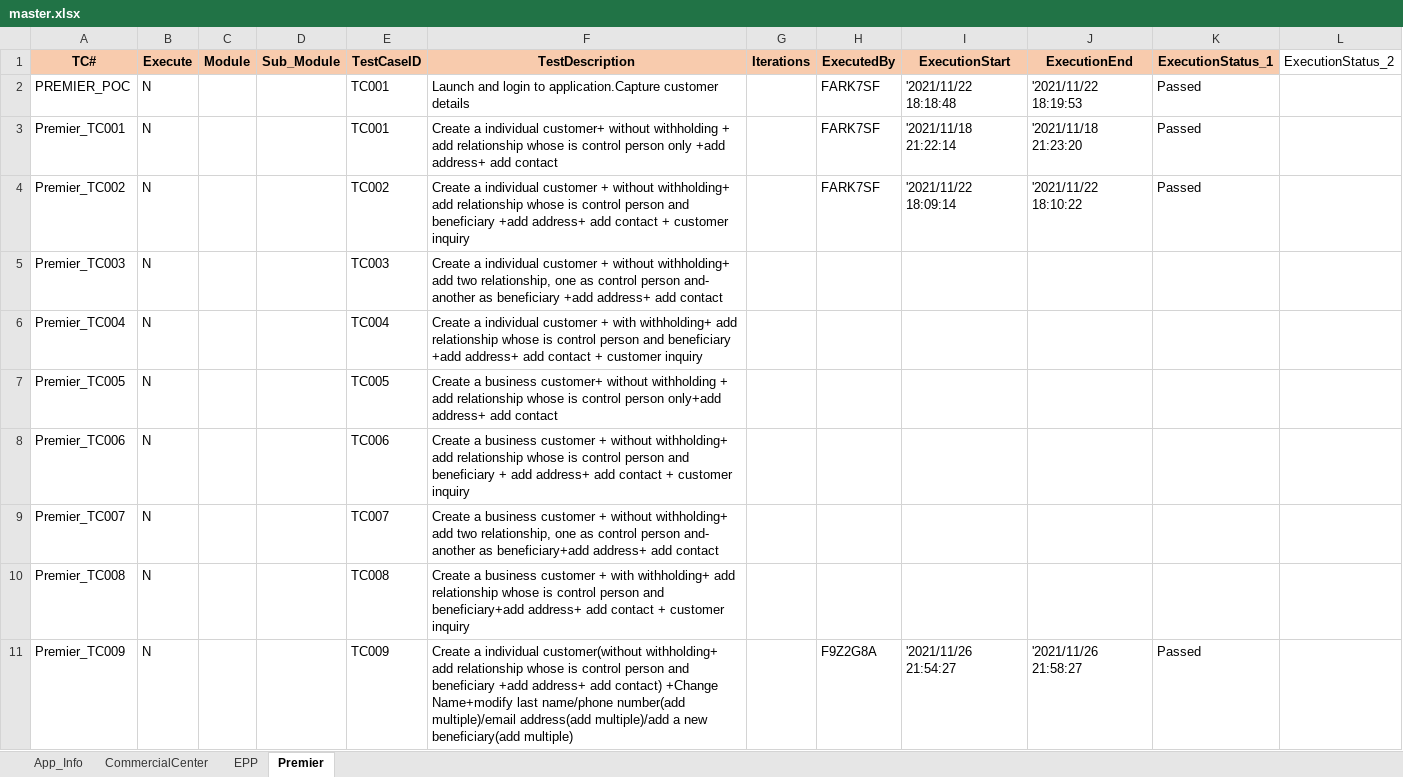
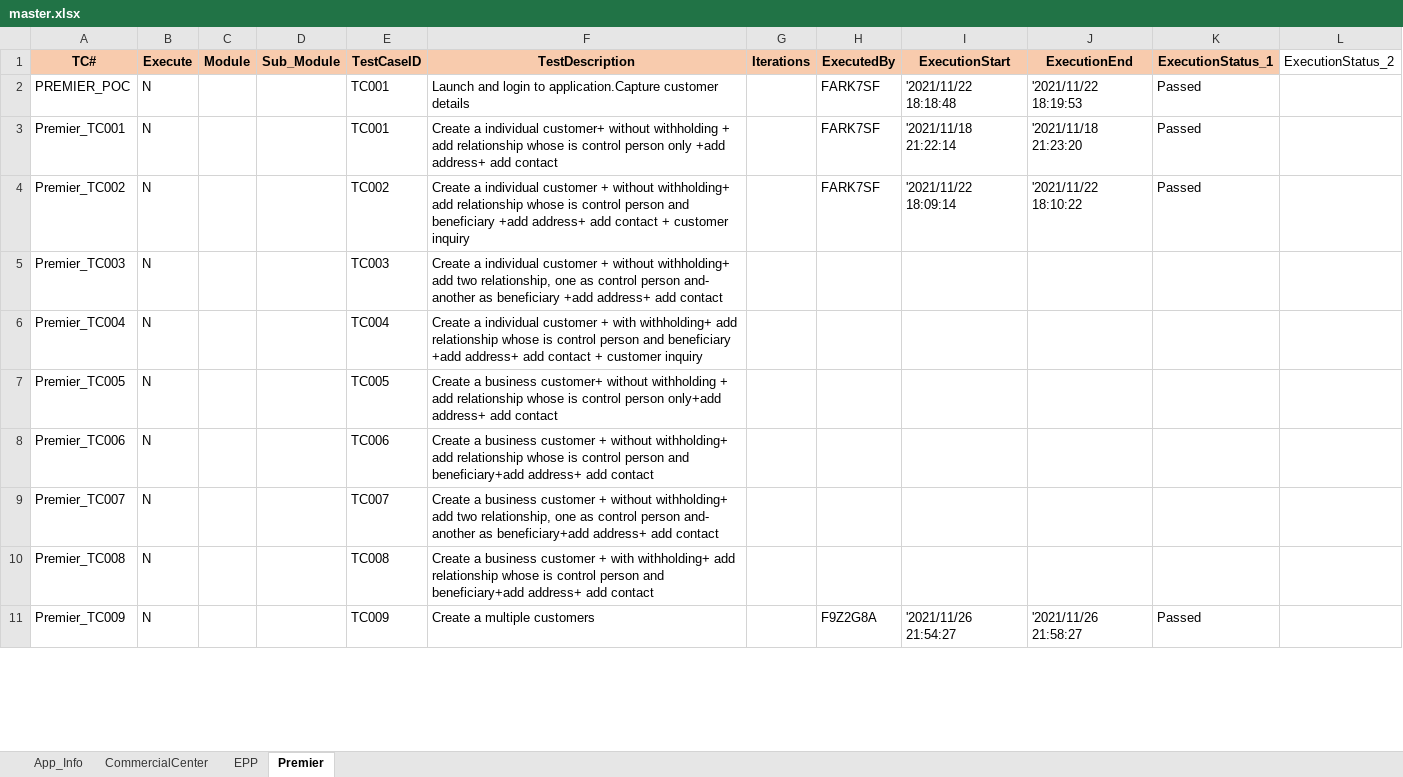
Before and after one commit to mokshamukh/Test_Automation, an Excel workbook: src/main/resources/testdesign/testcontroller/master.xlsx, sheet Premier, drawn as a sheet; only a part is shown; values as stored, in another font and other column widths than the file's, no borders; the diff covers the shown part only; the diff names each change by its address in the sheet, - before the commit and + after, or states it on an @@ line.

```diff
--- a/src/main/resources/testdesign/testcontroller/master.xlsx (sheet Premier)
+++ b/src/main/resources/testdesign/testcontroller/master.xlsx (sheet Premier)
-F8 (TestDescription): …person and beneficiary + add address+ add contact + customer inquiry
+F8 (TestDescription): …person and beneficiary+add address+ add contact
-F10 (TestDescription): …add contact + customer inquiry
+F10 (TestDescription): …add contact
-F11 (TestDescription): Create a individual customer(without withholding+ add relationship whose is control person and beneficiary +add address+ add contact) +Change Name+modify last name/phone number(add multiple)/email address(add multiple)/add a new beneficiary(add multiple)
+F11 (TestDescription): Create a multiple customers
```
Also changed, not shown: 4 added rows, 7 edited cells and cell formats elsewhere in this sheet, 2 other files.
